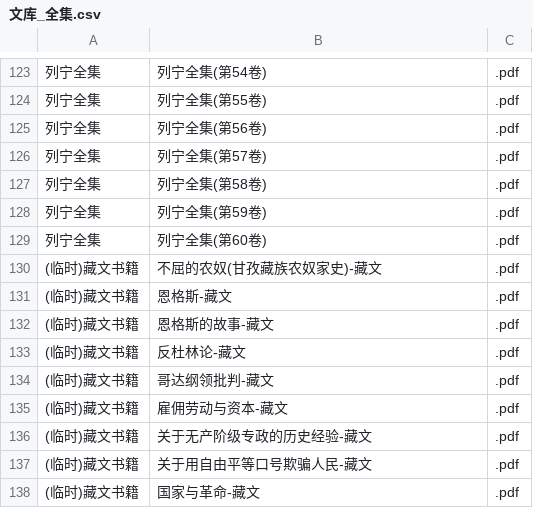
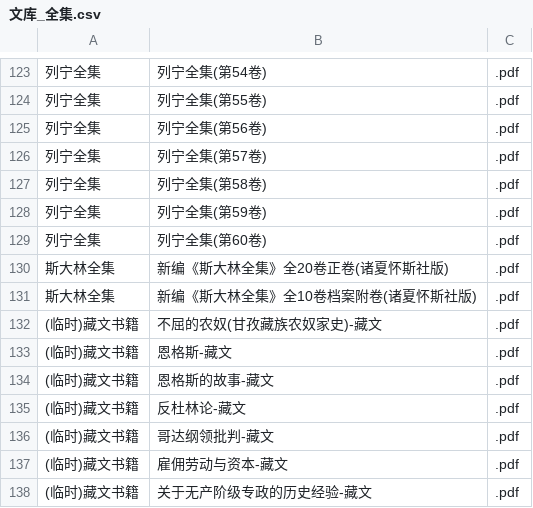
Before and after one commit to WiseGuLi/Web_MLMZY, a CSV file: data/文库/文库_全集.csv, drawn as a sheet; only a part is shown, gaps mark what is left out; the shorter side is filled out with more unchanged rows; the diff names each change by its address in the sheet, - before the commit and + after, or states it on an @@ line.

Commit message:
Update 文库_全集.csv

```diff
--- a/data/文库/文库_全集.csv
+++ b/data/文库/文库_全集.csv
+row 130: 斯大林全集 | 新编《斯大林全集》全20卷正卷(诸夏怀斯社版) | .pdf
+row 131: 斯大林全集 | 新编《斯大林全集》全10卷档案附卷(诸夏怀斯社版) | .pdf
```
